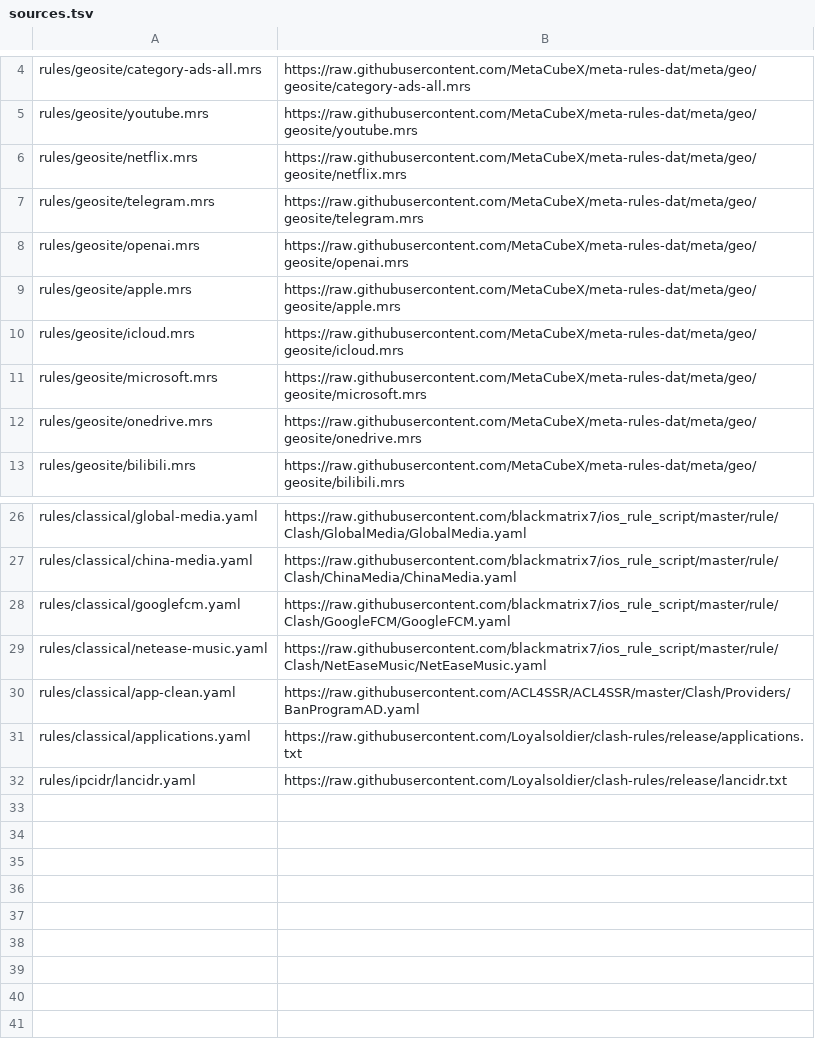
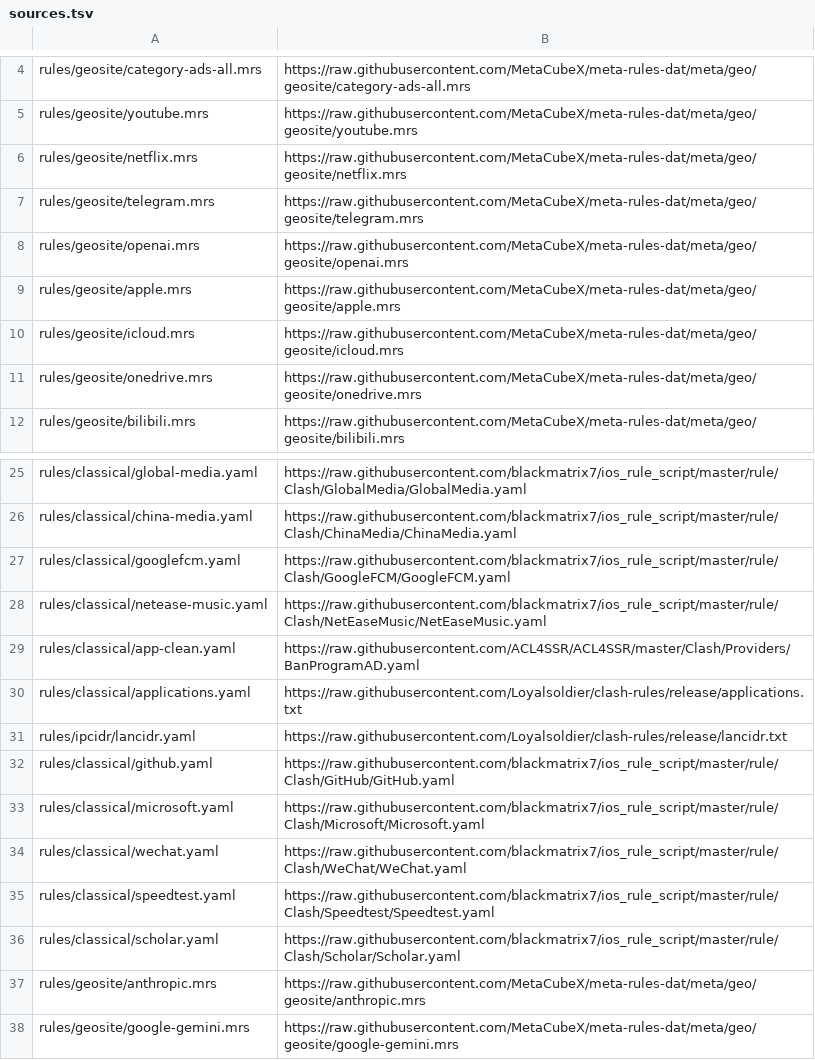
Before and after one commit to anytalks/clash-rule-providers, a TSV file: rules/sources.tsv, drawn as a sheet; only a part is shown, gaps mark what is left out; removed rows and columns are numbered as before the commit, all else as after; the diff names each change by its address in the sheet, - before the commit and + after, or states it on an @@ line.

Commit message:
Mirror Surge routing categories with current providers

```diff
--- a/rules/sources.tsv
+++ b/rules/sources.tsv
-row 11: rules/geosite/microsoft.mrs | https://raw.githubusercontent.com/MetaCubeX/meta-rules-dat/meta/geo/geosite/microsoft.mrs
+row 32: rules/classical/github.yaml | https://raw.githubusercontent.com/blackmatrix7/ios_rule_script/master/rule/Clash/GitHub/GitHub.yaml
+row 33: rules/classical/microsoft.yaml | https://raw.githubusercontent.com/blackmatrix7/ios_rule_script/master/rule/Clash/Microsoft/Microsoft.yaml
+row 34: rules/classical/wechat.yaml | https://raw.githubusercontent.com/blackmatrix7/ios_rule_script/master/rule/Clash/WeChat/WeChat.yaml
+row 35: rules/classical/speedtest.yaml | https://raw.githubusercontent.com/blackmatrix7/ios_rule_script/master/rule/Clash/Speedtest/Speedtest.yaml
+row 36: rules/classical/scholar.yaml | https://raw.githubusercontent.com/blackmatrix7/ios_rule_script/master/rule/Clash/Scholar/Scholar.yaml
+row 37: rules/geosite/anthropic.mrs | https://raw.githubusercontent.com/MetaCubeX/meta-rules-dat/meta/geo/geosite/anthropic.mrs
+row 38: rules/geosite/google-gemini.mrs | https://raw.githubusercontent.com/MetaCubeX/meta-rules-dat/meta/geo/geosite/google-gemini.mrs
```
